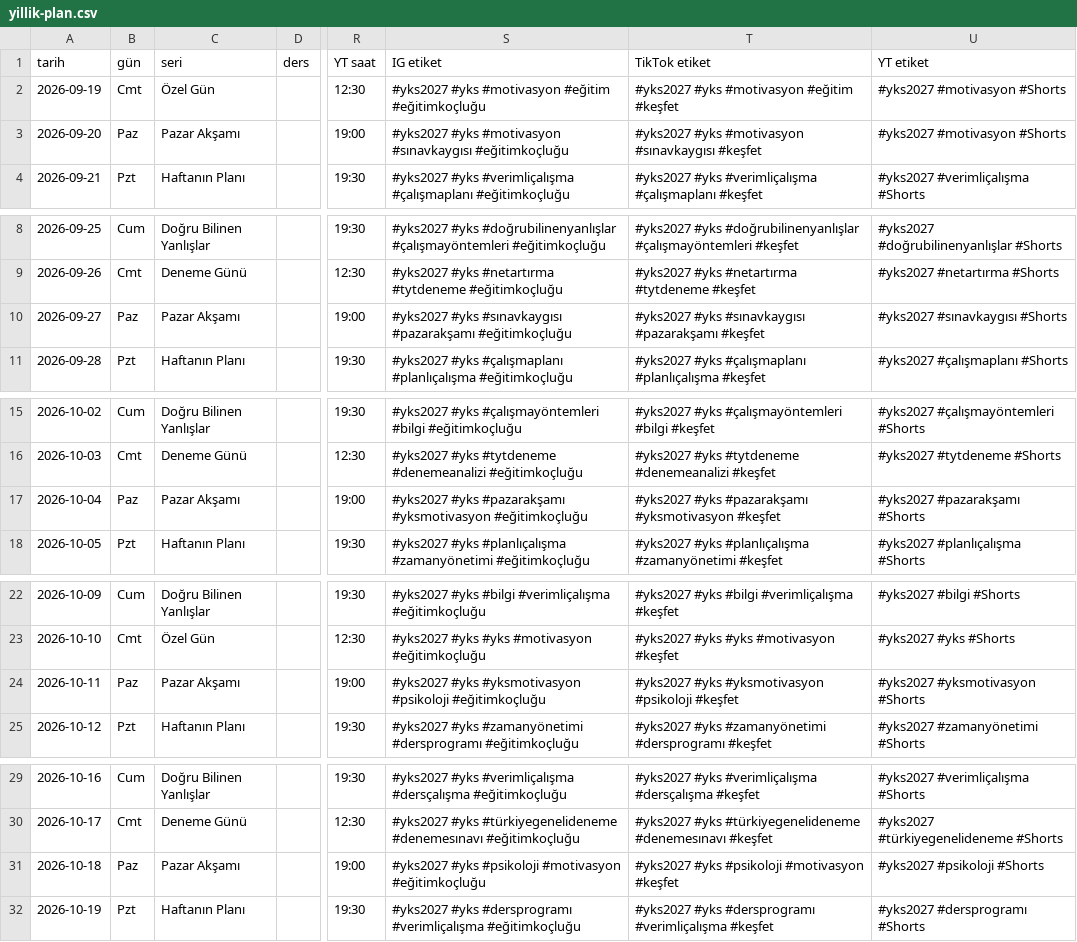
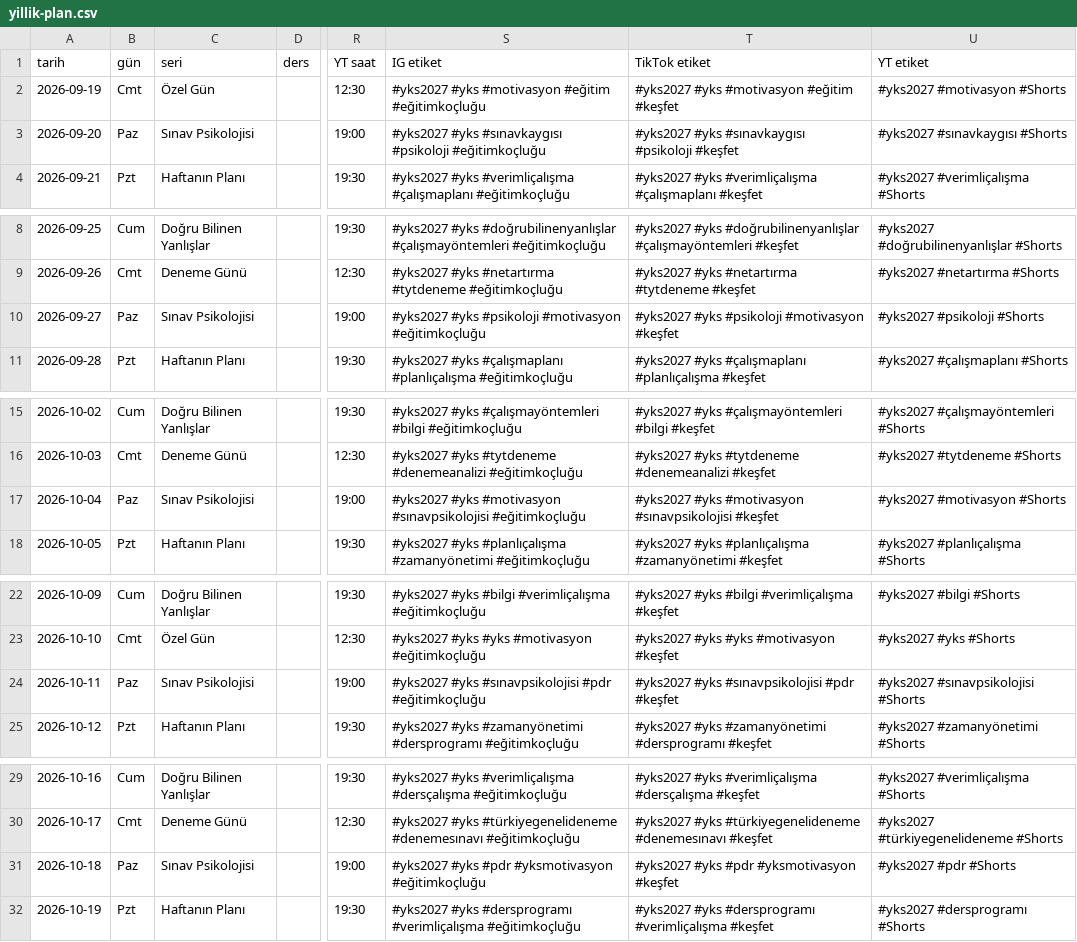
Before and after one commit to haleblioglukivanc/yks-kocluk, a CSV file: sosyal/takvim/yillik-plan.csv, drawn as a sheet; only a part is shown, gaps mark what is left out; the diff covers the shown part only; the diff names each change by its address in the sheet, - before the commit and + after, or states it on an @@ line.

Commit message:
Sosyal: pazar serisi Sınav Psikolojisi (uzman imzası ve bilgilendirme notu), gündem taraması (Google Haberler + Trends, haftada 2 kez GitHub konusu), onaylı gündem içeriğinin takvim gününün yerine geçmesi

```diff
--- a/sosyal/takvim/yillik-plan.csv
+++ b/sosyal/takvim/yillik-plan.csv
-C3 (seri): Pazar Akşamı
+C3 (seri): Sınav Psikolojisi
-S3 (IG etiket): #yks2027 #yks #motivasyon #sınavkaygısı #eğitimkoçluğu
+S3 (IG etiket): #yks2027 #yks #sınavkaygısı #psikoloji #eğitimkoçluğu
-T3 (TikTok etiket): #yks2027 #yks #motivasyon #sınavkaygısı #keşfet
+T3 (TikTok etiket): #yks2027 #yks #sınavkaygısı #psikoloji #keşfet
-U3 (YT etiket): #yks2027 #motivasyon #Shorts
+U3 (YT etiket): #yks2027 #sınavkaygısı #Shorts
-C10 (seri): Pazar Akşamı
+C10 (seri): Sınav Psikolojisi
-S10 (IG etiket): #yks2027 #yks #sınavkaygısı #pazarakşamı #eğitimkoçluğu
+S10 (IG etiket): #yks2027 #yks #psikoloji #motivasyon #eğitimkoçluğu
-T10 (TikTok etiket): #yks2027 #yks #sınavkaygısı #pazarakşamı #keşfet
+T10 (TikTok etiket): #yks2027 #yks #psikoloji #motivasyon #keşfet
-U10 (YT etiket): #yks2027 #sınavkaygısı #Shorts
+U10 (YT etiket): #yks2027 #psikoloji #Shorts
-C17 (seri): Pazar Akşamı
+C17 (seri): Sınav Psikolojisi
-S17 (IG etiket): #yks2027 #yks #pazarakşamı #yksmotivasyon #eğitimkoçluğu
+S17 (IG etiket): #yks2027 #yks #motivasyon #sınavpsikolojisi #eğitimkoçluğu
-T17 (TikTok etiket): #yks2027 #yks #pazarakşamı #yksmotivasyon #keşfet
+T17 (TikTok etiket): #yks2027 #yks #motivasyon #sınavpsikolojisi #keşfet
-U17 (YT etiket): #yks2027 #pazarakşamı #Shorts
+U17 (YT etiket): #yks2027 #motivasyon #Shorts
-C24 (seri): Pazar Akşamı
+C24 (seri): Sınav Psikolojisi
-S24 (IG etiket): #yks2027 #yks #yksmotivasyon #psikoloji #eğitimkoçluğu
+S24 (IG etiket): #yks2027 #yks #sınavpsikolojisi #pdr #eğitimkoçluğu
-T24 (TikTok etiket): #yks2027 #yks #yksmotivasyon #psikoloji #keşfet
+T24 (TikTok etiket): #yks2027 #yks #sınavpsikolojisi #pdr #keşfet
-U24 (YT etiket): #yks2027 #yksmotivasyon #Shorts
+U24 (YT etiket): #yks2027 #sınavpsikolojisi #Shorts
-C31 (seri): Pazar Akşamı
+C31 (seri): Sınav Psikolojisi
-S31 (IG etiket): #yks2027 #yks #psikoloji #motivasyon #eğitimkoçluğu
+S31 (IG etiket): #yks2027 #yks #pdr #yksmotivasyon #eğitimkoçluğu
-T31 (TikTok etiket): #yks2027 #yks #psikoloji #motivasyon #keşfet
+T31 (TikTok etiket): #yks2027 #yks #pdr #yksmotivasyon #keşfet
-U31 (YT etiket): #yks2027 #psikoloji #Shorts
+U31 (YT etiket): #yks2027 #pdr #Shorts
```
Also changed, not shown: 157 edited cells elsewhere in this file, 12 other files.
